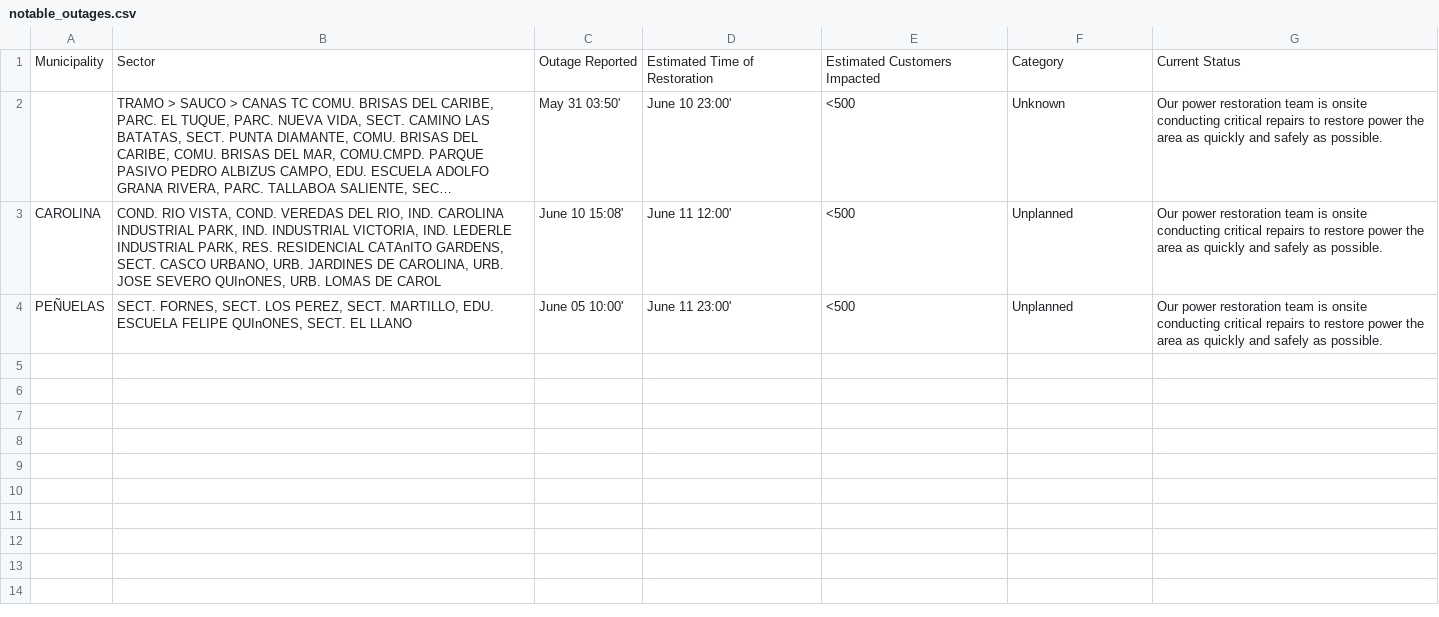
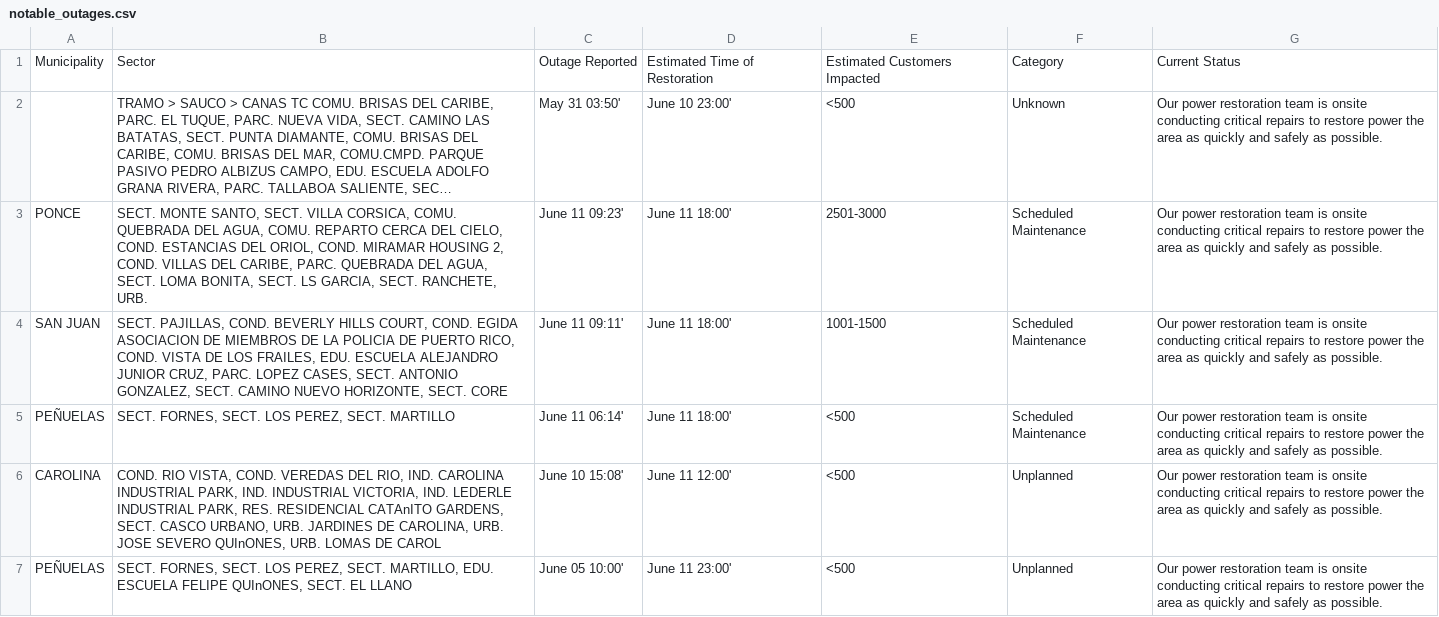
Before and after one commit to SuperSonicHub1/luma-energy-outages, a CSV file: notable_outages.csv, drawn as a sheet; long unchanged cells end in …; the diff names each change by its address in the sheet, - before the commit and + after, or states it on an @@ line.

```diff
--- a/notable_outages.csv
+++ b/notable_outages.csv
+row 3: PONCE | SECT. MONTE SANTO, SECT. VILLA CORSICA, COMU. QUEBRADA DEL AGUA, COMU. REPARTO CERCA DEL CIELO, COND. ESTANCIAS DEL ORIOL, COND. MIRAMAR HOUSING 2, COND. VILLAS DEL CARIBE, PARC. QUEBRADA DEL AGUA, SECT. LOMA BONITA, SECT. LS GARCIA, SECT. RANCHETE, URB. | June 11 09:23' | June 11 18:00' | 2501-3000 | Scheduled Maintenance | Our power restoration team is onsite conducting critical repairs to restore power the area as quickly and safely as possible.
+row 4: SAN JUAN | SECT. PAJILLAS, COND. BEVERLY HILLS COURT, COND. EGIDA ASOCIACION DE MIEMBROS DE LA POLICIA DE PUERTO RICO, COND. VISTA DE LOS FRAILES, EDU. ESCUELA ALEJANDRO JUNIOR CRUZ, PARC. LOPEZ CASES, SECT. ANTONIO GONZALEZ, SECT. CAMINO NUEVO HORIZONTE, SECT. CORE | June 11 09:11' | June 11 18:00' | 1001-1500 | Scheduled Maintenance | Our power restoration team is onsite conducting critical repairs to restore power the area as quickly and safely as possible.
+row 5: PEÑUELAS | SECT. FORNES, SECT. LOS PEREZ, SECT. MARTILLO | June 11 06:14' | June 11 18:00' | <500 | Scheduled Maintenance | Our power restoration team is onsite conducting critical repairs to restore power the area as quickly and safely as possible.
```
Also changed, not shown: 2 other files.
